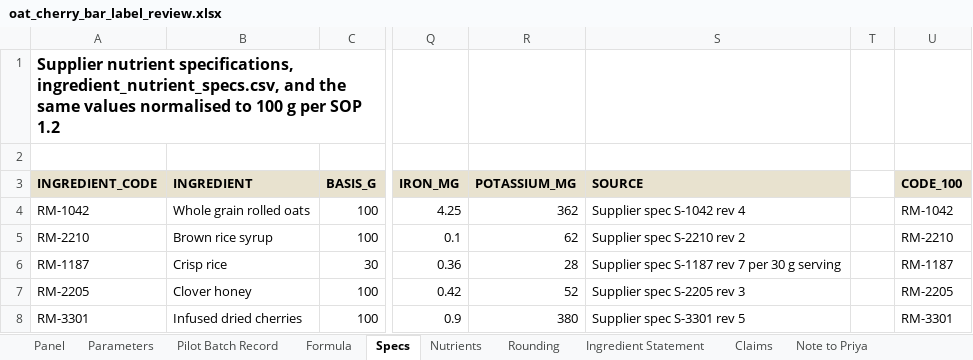
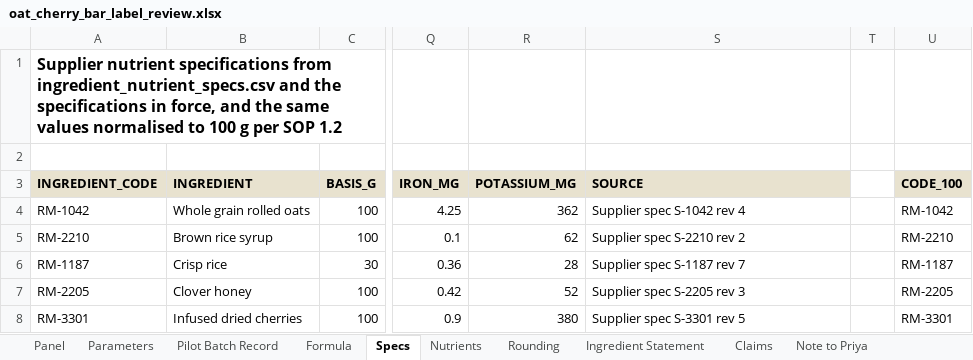
Before and after one commit to goatware-ai/snk-hazy, an Excel workbook: submissions/08-nutrition-panel-granola/solution/oat_cherry_bar_label_review.xlsx, sheet Specs, drawn as a sheet; only a part is shown, gaps mark what is left out; values as stored, in another font and other column widths than the file's, no borders; the diff covers the shown part only; the diff names each change by its address in the sheet, - before the commit and + after, or states it on an @@ line.

```diff
--- a/submissions/08-nutrition-panel-granola/solution/oat_cherry_bar_label_review.xlsx (sheet Specs)
+++ b/submissions/08-nutrition-panel-granola/solution/oat_cherry_bar_label_review.xlsx (sheet Specs)
-A1 (INGREDIENT_CODE): Supplier nutrient specifications, ingredient_nutrient_specs.csv, and the…
+A1 (INGREDIENT_CODE): Supplier nutrient specifications from ingredient_nutrient_specs.csv and the specifications in force, and the…
-S6 (SOURCE): Supplier spec S-1187 rev 7 per 30 g serving
+S6 (SOURCE): Supplier spec S-1187 rev 7
```
Also changed, not shown: 1 added row and 24 edited cells elsewhere in this sheet, sheet Nutrients, sheet Formula, sheet Rounding, sheet Claims, sheet Note to Priya, sheet Panel, 1 more sheet, submissions/08-nutrition-panel-granola/inputs/formula_ocb_26_03.xlsx, 15 other files.
